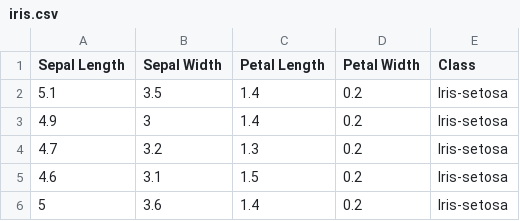
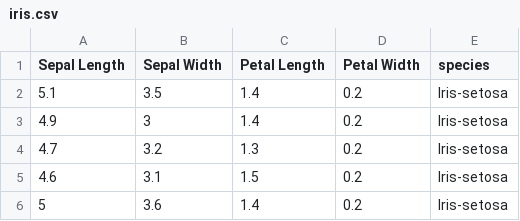
Before and after one commit to immanuelsavio/iris_test, a CSV file: IRIS_Dataset/iris.csv, drawn as a sheet; only a part is shown.

```diff
--- a/IRIS_Dataset/iris.csv
+++ b/IRIS_Dataset/iris.csv
@@ -1,2 +1,2 @@
-Sepal Length,Sepal Width,Petal Length ,Petal Width,Class
+Sepal Length,Sepal Width,Petal Length ,Petal Width,species
 5.1,3.5,1.4,0.2,Iris-setosa
```
Also changed, not shown: 1 other file.
